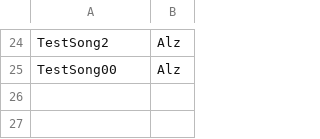
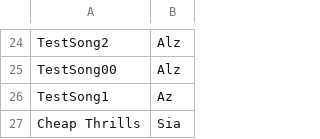
Before and after one commit to ykadir42/MusicLibraryOrganizer, a CSV file: songs.csv, drawn as a sheet; only a part is shown, gaps mark what is left out; the diff names each change by its address in the sheet, - before the commit and + after, or states it on an @@ line.

```diff
--- a/songs.csv
+++ b/songs.csv
+row 26: TestSong1 | Az
+row 27: Cheap Thrills | Sia
```
Also changed, not shown: 6 other files.
